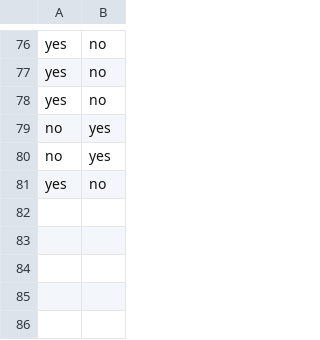
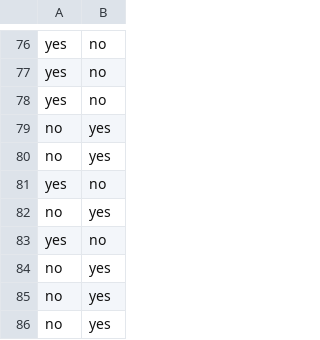
Before and after one commit to henrygreen311/mamacita, a CSV file: metrics.csv, drawn as a sheet; only a part is shown, gaps mark what is left out.

```diff
--- a/metrics.csv
+++ b/metrics.csv
@@ -81 +81,6 @@ no,yes
 yes,no
+no,yes
+yes,no
+no,yes
+no,yes
+no,yes
```
Also changed, not shown: 1 other file.
